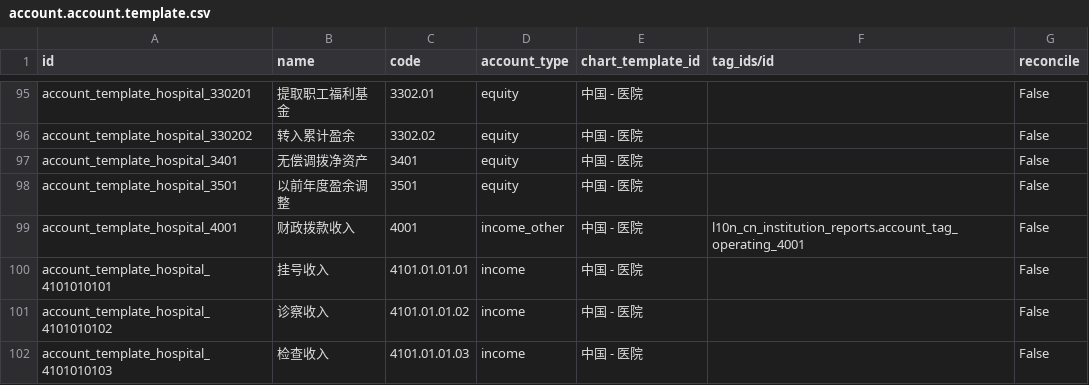
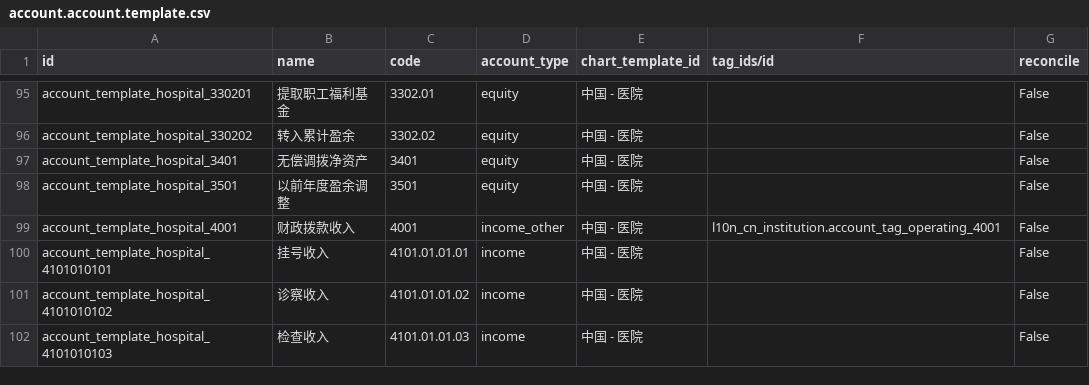
Before and after one commit to chr00tt/odoo-addons, a CSV file: l10n_cn_hospital/data/account.account.template.csv, drawn as a sheet; only a part is shown, gaps mark what is left out.

```diff
--- a/l10n_cn_hospital/data/account.account.template.csv
+++ b/l10n_cn_hospital/data/account.account.template.csv
@@ -98,3 +98,3 @@
 "account_template_hospital_3501","以前年度盈余调整","3501","equity","中国 - 医院","","False"
-"account_template_hospital_4001","财政拨款收入","4001","income_other","中国 - 医院","l10n_cn_institution_reports.account_tag_operating_4001","False"
+"account_template_hospital_4001","财政拨款收入","4001","income_other","中国 - 医院","l10n_cn_institution.account_tag_operating_4001","False"
 "account_template_hospital_4101010101","挂号收入","4101.01.01.01","income","中国 - 医院","","False"
```
Also changed, not shown: 1 other file.
